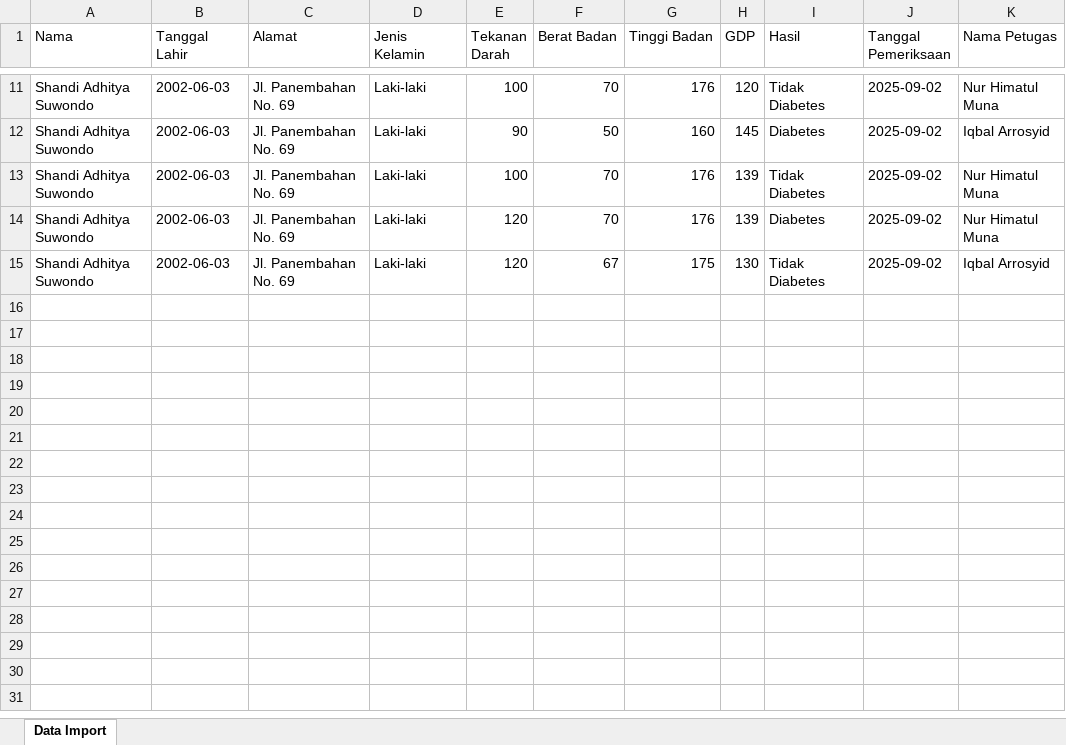
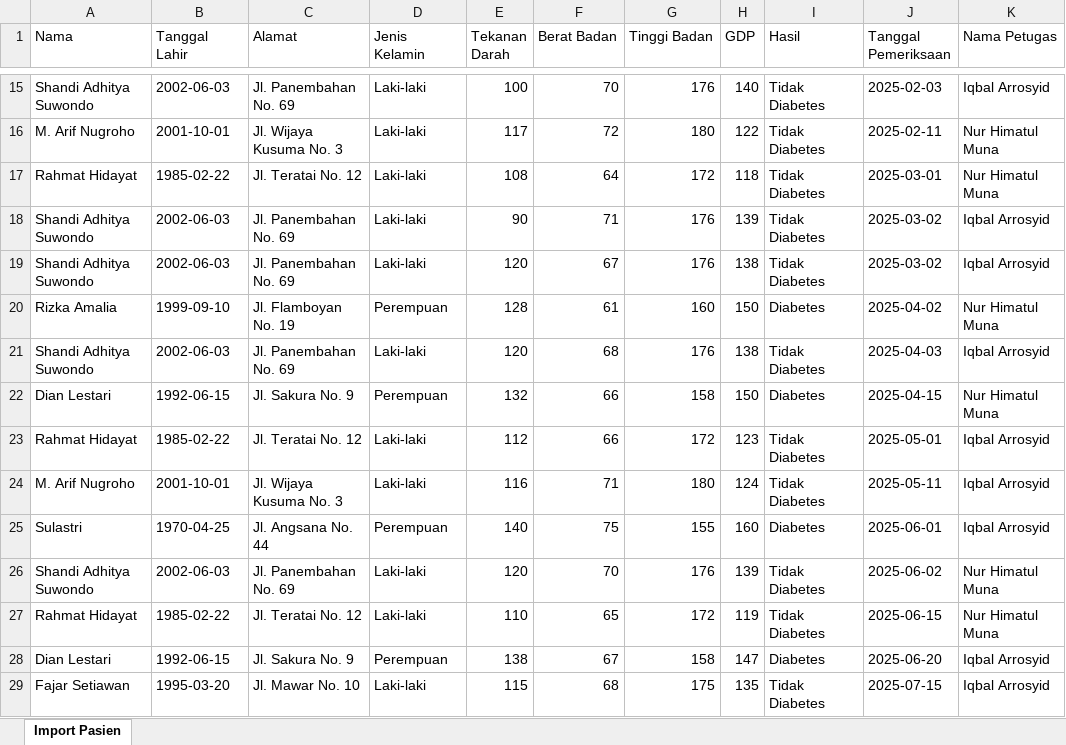
Before and after one commit to iqbalarrosyid/CI4Diabetes, an Excel workbook: public/template/template_import_pasien.xlsx, sheet Import Pasien, drawn as a sheet; only a part is shown, gaps mark what is left out; values as stored, in another font and other column widths than the file's, no cell formats; addresses are those after the commit; the diff covers the shown part only; the diff names each change by its address in the sheet, - before the commit and + after, or states it on an @@ line.

```diff
--- a/public/template/template_import_pasien.xlsx (sheet Import Pasien)
+++ b/public/template/template_import_pasien.xlsx (sheet Import Pasien)
-sheet tab: Data Import
+sheet tab: Import Pasien
-H15 (GDP): 120
+H15 (GDP): 140
-J15 (Tanggal Pemeriksaan): 2025-09-02
+J15 (Tanggal Pemeriksaan): 2025-02-03
-K15 (Nama Petugas): Nur Himatul Muna
+K15 (Nama Petugas): Iqbal Arrosyid
+row 16: M. Arif Nugroho | 2001-10-01 | Jl. Wijaya Kusuma No. 3 | Laki-laki | 117 | 72 | 180 | 122 | Tidak Diabetes | 2025-02-11 | Nur Himatul Muna
+row 17: Rahmat Hidayat | 1985-02-22 | Jl. Teratai No. 12 | Laki-laki | 108 | 64 | 172 | 118 | Tidak Diabetes | 2025-03-01 | Nur Himatul Muna
-F18 (Berat Badan): 50
+F18 (Berat Badan): 71
-G18 (Tinggi Badan): 160
+G18 (Tinggi Badan): 176
-H18 (GDP): 145
+H18 (GDP): 139
-I18 (Hasil): Diabetes
+I18 (Hasil): Tidak Diabetes
-J18:J19 (Tanggal Pemeriksaan): 2025-09-02
+J18:J19 (Tanggal Pemeriksaan): 2025-03-02
-E19 (Tekanan Darah): 100
+E19 (Tekanan Darah): 120
-F19 (Berat Badan): 70
+F19 (Berat Badan): 67
-H19 (GDP): 139
+H19 (GDP): 138
-K19 (Nama Petugas): Nur Himatul Muna
+K19 (Nama Petugas): Iqbal Arrosyid
+row 20: Rizka Amalia | 1999-09-10 | Jl. Flamboyan No. 19 | Perempuan | 128 | 61 | 160 | 150 | Diabetes | 2025-04-02 | Nur Himatul Muna
-F21 (Berat Badan): 70
+F21 (Berat Badan): 68
-H21 (GDP): 139
+H21 (GDP): 138
-I21 (Hasil): Diabetes
+I21 (Hasil): Tidak Diabetes
-J21 (Tanggal Pemeriksaan): 2025-09-02
+J21 (Tanggal Pemeriksaan): 2025-04-03
-K21 (Nama Petugas): Nur Himatul Muna
+K21 (Nama Petugas): Iqbal Arrosyid
+row 22: Dian Lestari | 1992-06-15 | Jl. Sakura No. 9 | Perempuan | 132 | 66 | 158 | 150 | Diabetes | 2025-04-15 | Nur Himatul Muna
+row 23: Rahmat Hidayat | 1985-02-22 | Jl. Teratai No. 12 | Laki-laki | 112 | 66 | 172 | 123 | Tidak Diabetes | 2025-05-01 | Iqbal Arrosyid
+row 24: M. Arif Nugroho | 2001-10-01 | Jl. Wijaya Kusuma No. 3 | Laki-laki | 116 | 71 | 180 | 124 | Tidak Diabetes | 2025-05-11 | Iqbal Arrosyid
+row 25: Sulastri | 1970-04-25 | Jl. Angsana No. 44 | Perempuan | 140 | 75 | 155 | 160 | Diabetes | 2025-06-01 | Iqbal Arrosyid
-F26 (Berat Badan): 67
+F26 (Berat Badan): 70
-G26 (Tinggi Badan): 175
+G26 (Tinggi Badan): 176
-H26 (GDP): 130
+H26 (GDP): 139
-J26 (Tanggal Pemeriksaan): 2025-09-02
+J26 (Tanggal Pemeriksaan): 2025-06-02
-K26 (Nama Petugas): Iqbal Arrosyid
+K26 (Nama Petugas): Nur Himatul Muna
+row 27: Rahmat Hidayat | 1985-02-22 | Jl. Teratai No. 12 | Laki-laki | 110 | 65 | 172 | 119 | Tidak Diabetes | 2025-06-15 | Nur Himatul Muna
+row 28: Dian Lestari | 1992-06-15 | Jl. Sakura No. 9 | Perempuan | 138 | 67 | 158 | 147 | Diabetes | 2025-06-20 | Iqbal Arrosyid
+row 29: Fajar Setiawan | 1995-03-20 | Jl. Mawar No. 10 | Laki-laki | 115 | 68 | 175 | 135 | Tidak Diabetes | 2025-07-15 | Iqbal Arrosyid
```
Also changed, not shown: 11 added rows and 29 edited cells elsewhere in this sheet, cell formats, 15 other files.
